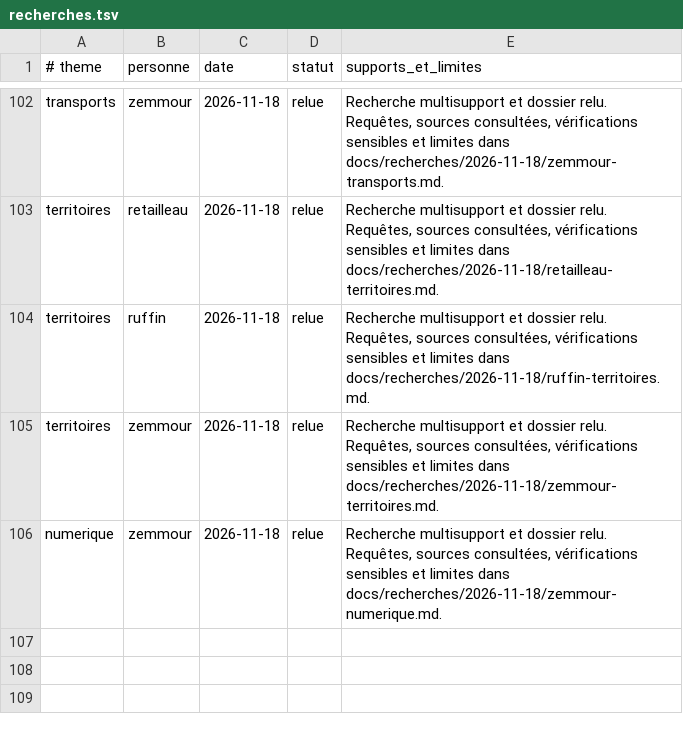
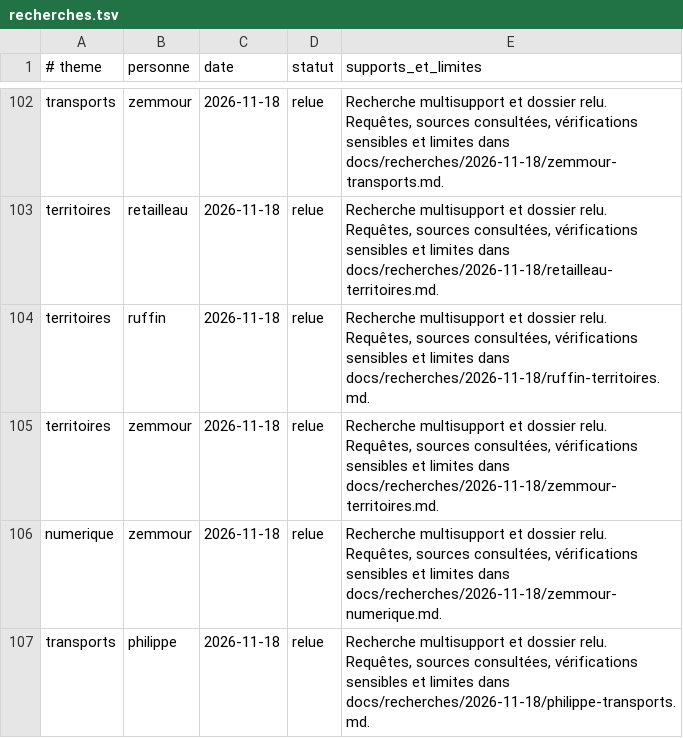
Before and after one commit to adrienconrath/pourquivoter, a TSV file: data/recherches.tsv, drawn as a sheet; only a part is shown, gaps mark what is left out; the diff names each change by its address in the sheet, - before the commit and + after, or states it on an @@ line.

```diff
--- a/data/recherches.tsv
+++ b/data/recherches.tsv
+row 107: transports | philippe | 2026-11-18 | relue | Recherche multisupport et dossier relu. Requêtes, sources consultées, vérifications sensibles et limites dans docs/recherches/2026-11-18/philippe-transports.md.
```
Also changed, not shown: data/audit-couverture.tsv, data/sources.tsv, 3 other files.
